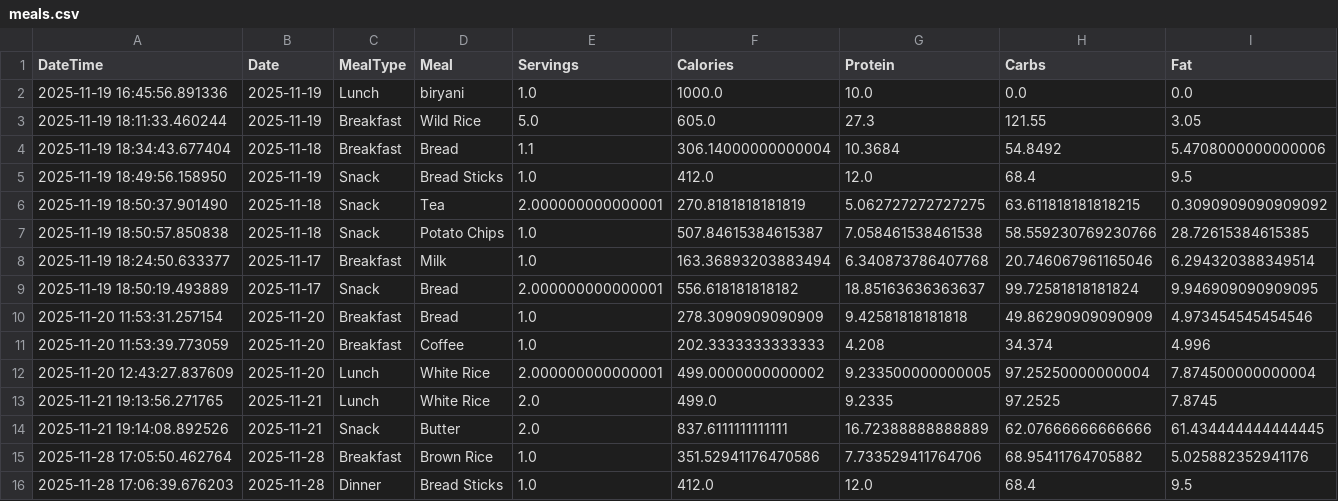
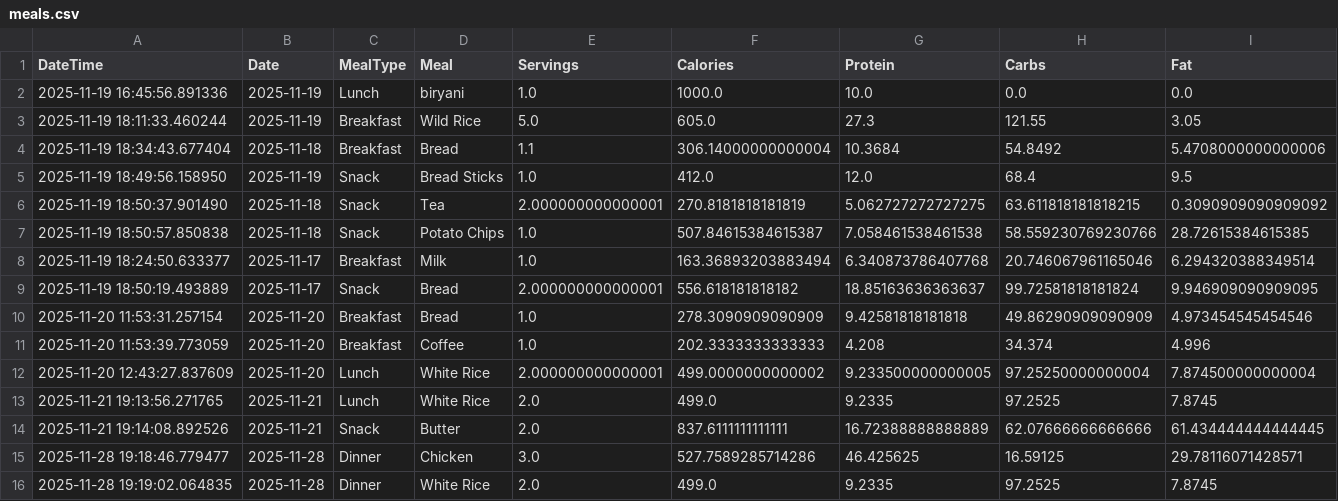
Before and after one commit to srivallinalla12/calories-nutrition-tracker-app, a CSV file: data/meals.csv, drawn as a sheet.

```diff
--- a/data/meals.csv
+++ b/data/meals.csv
@@ -14,3 +14,3 @@ DateTime,Date,MealType,Meal,Servings,Calories,Protein,Carbs,Fat
 2025-11-21 19:14:08.892526,2025-11-21,Snack,Butter,2.0,837.6111111111111,16.72388888888889,62.07666666666666,61.434444444444445
-2025-11-28 17:05:50.462764,2025-11-28,Breakfast,Brown Rice,1.0,351.52941176470586,7.733529411764706,68.95411764705882,5.025882352941176
-2025-11-28 17:06:39.676203,2025-11-28,Dinner,Bread Sticks,1.0,412.0,12.0,68.4,9.5
+2025-11-28 19:18:46.779477,2025-11-28,Dinner,Chicken,3.0,527.7589285714286,46.425625,16.59125,29.78116071428571
+2025-11-28 19:19:02.064835,2025-11-28,Dinner,White Rice,2.0,499.0,9.2335,97.2525,7.8745
```
Also changed, not shown: data/Sri_meals.csv, 2 other files.
